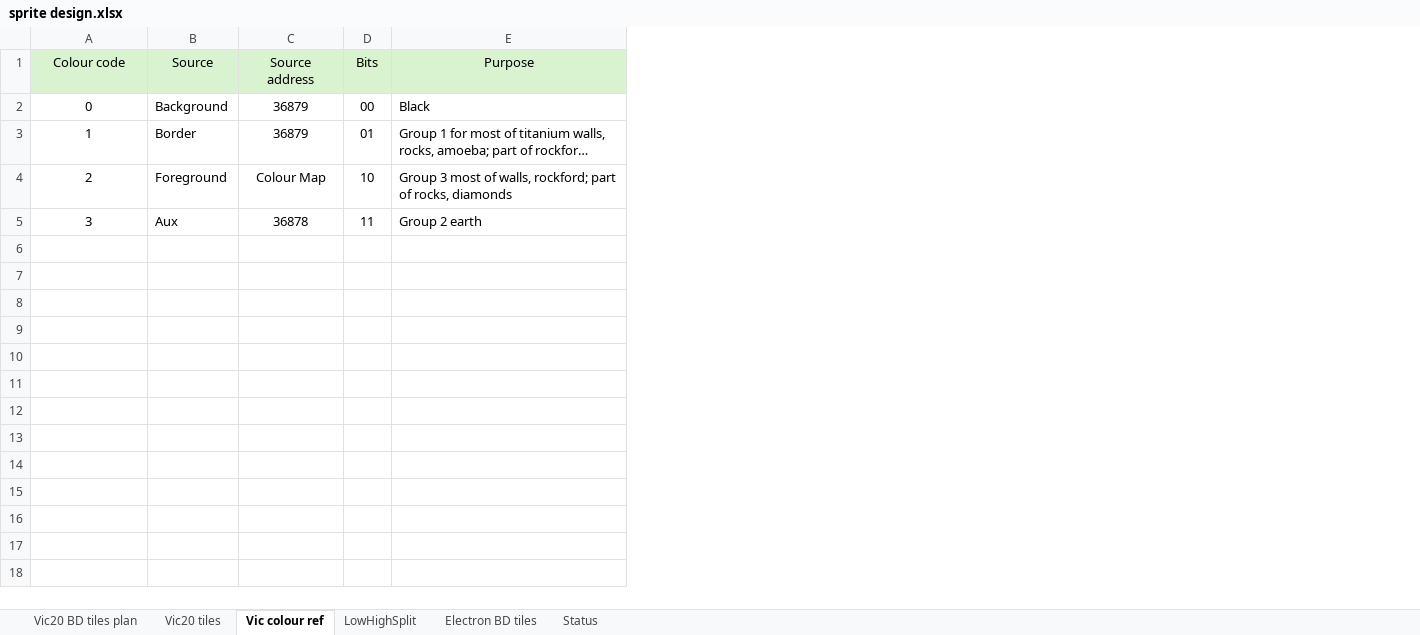
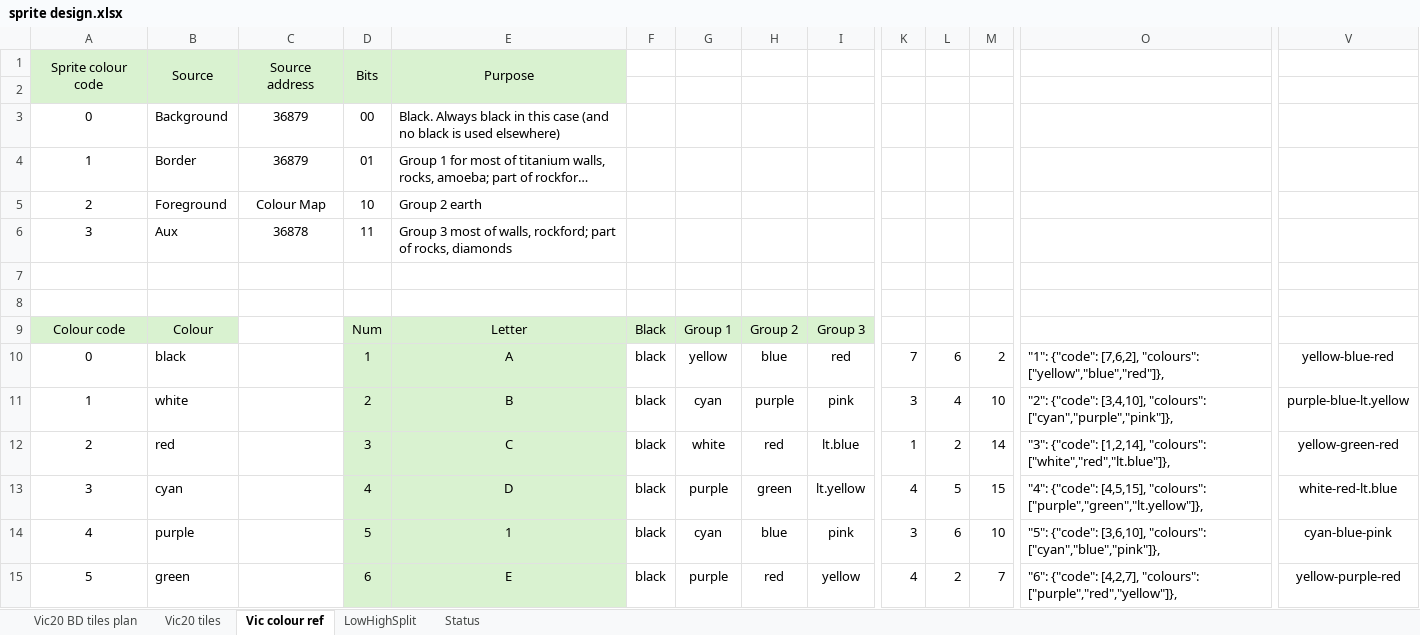
Before and after one commit to raspberrypioneer/VicBoulderDash, an Excel workbook: sprite design.xlsx, sheet Vic colour ref, drawn as a sheet; only a part is shown, gaps mark what is left out; long unchanged cells end in …; values as stored, in another font and other column widths than the file's, no borders; conditional formats not drawn; addresses are those after the commit; rows hold the shown columns only; the diff covers the shown part only; the diff names each change by its address in the sheet, - before the commit and + after, or states it on an @@ line.

```diff
--- a/sprite design.xlsx (sheet Vic colour ref)
+++ b/sprite design.xlsx (sheet Vic colour ref)
-sheet tab: Electron BD tiles
+column F, empty
+column G, empty
+column H, empty
+column I, empty
+column K, empty
+column L, empty
+column M, empty
+column O, empty
+column V, empty
-A1: Colour code
+A1: Sprite colour code
+A1:A2 merged
+B1:B2 merged
+C1:C2 merged
+D1:D2 merged
+E1:E2 merged
+row 2: (empty)
-E3: Black
+E3: Black. Always black in this case (and no black is used elsewhere)
-E5: Group 3 most of walls, rockford; part of rocks, diamonds
+E5: Group 2 earth
-E6: Group 2 earth
+E6: Group 3 most of walls, rockford; part of rocks, diamonds
+row 7: (empty)
+row 8: (empty)
+row 9: Colour code | Colour |  | Num | Letter | Black | Group 1 | Group 2 | Group 3
+row 10: 0 | black |  | 1 | A | black | yellow | blue | red | 7 | 6 | 2 | "1": {"code": [7,6,2], "colours": ["yellow","blue","red"]}, | yellow-blue-red
+row 11: 1 | white |  | 2 | B | black | cyan | purple | pink | 3 | 4 | 10 | "2": {"code": [3,4,10], "colours": ["cyan","purple","pink"]}, | purple-blue-lt.yellow
+row 12: 2 | red |  | 3 | C | black | white | red | lt.blue | 1 | 2 | 14 | "3": {"code": [1,2,14], "colours": ["white","red","lt.blue"]}, | yellow-green-red
+row 13: 3 | cyan |  | 4 | D | black | purple | green | lt.yellow | 4 | 5 | 15 | "4": {"code": [4,5,15], "colours": ["purple","green","lt.yellow"]}, | white-red-lt.blue
+row 14: 4 | purple |  | 5 | 1 | black | cyan | blue | pink | 3 | 6 | 10 | "5": {"code": [3,6,10], "colours": ["cyan","blue","pink"]}, | cyan-blue-pink
+row 15: 5 | green |  | 6 | E | black | purple | red | yellow | 4 | 2 | 7 | "6": {"code": [4,2,7], "colours": ["purple","red","yellow"]}, | yellow-purple-red
```
Also changed, not shown: 14 added rows and 8 added columns elsewhere in this sheet, sheet LowHighSplit, 2 other files.
